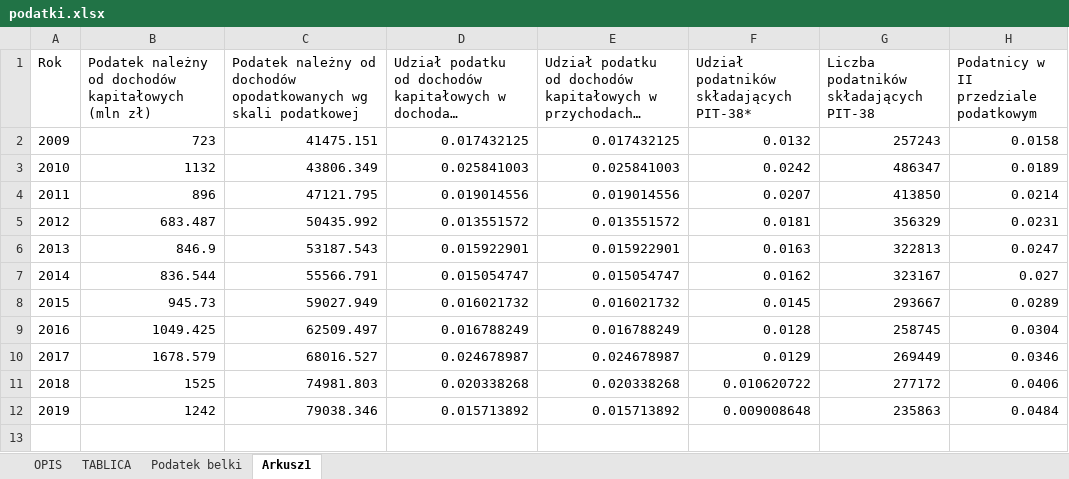
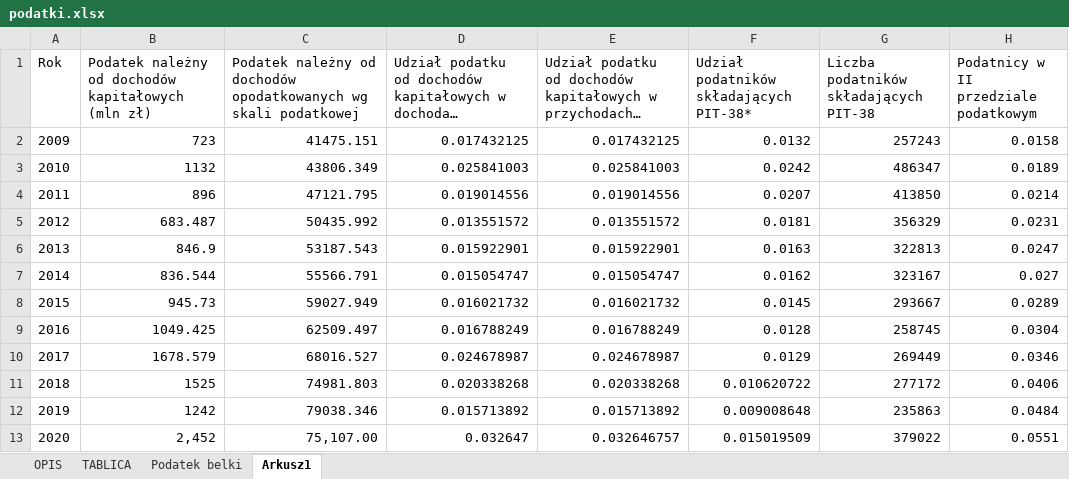
Before and after one commit to IwoA/MMT_book, an Excel workbook: rysunki/podatki.xlsx, sheet Arkusz1, drawn as a sheet; long unchanged cells end in …; values as stored, in another font and other column widths than the file's, no borders; the diff names each change by its address in the sheet, - before the commit and + after, or states it on an @@ line.

```diff
--- a/rysunki/podatki.xlsx (sheet Arkusz1)
+++ b/rysunki/podatki.xlsx (sheet Arkusz1)
+row 13: 2020 | 2,452 | 75,107.00 | 0.032647 | 0.032646757 | 0.015019509 | 379022 | 0.0551
```
Also changed, not shown: sheet Podatek belki, charts or pictures, rysunki/transfery_z_UE.xlsx, 21 other files.
